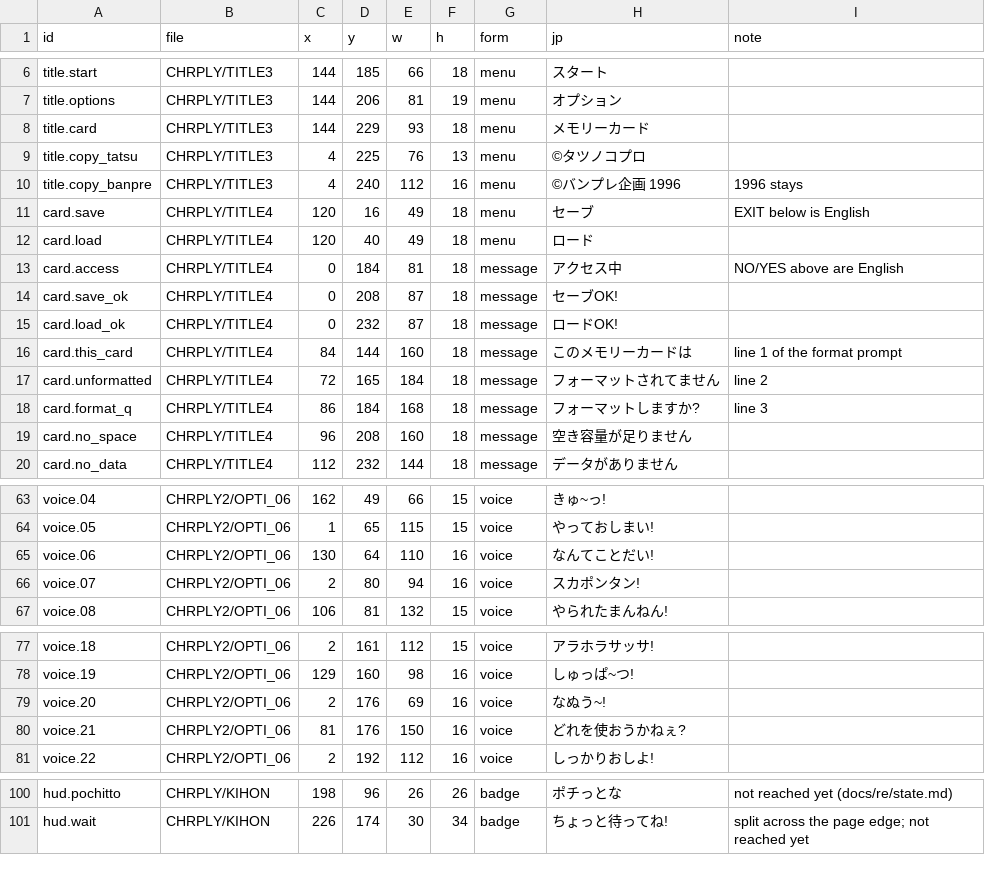
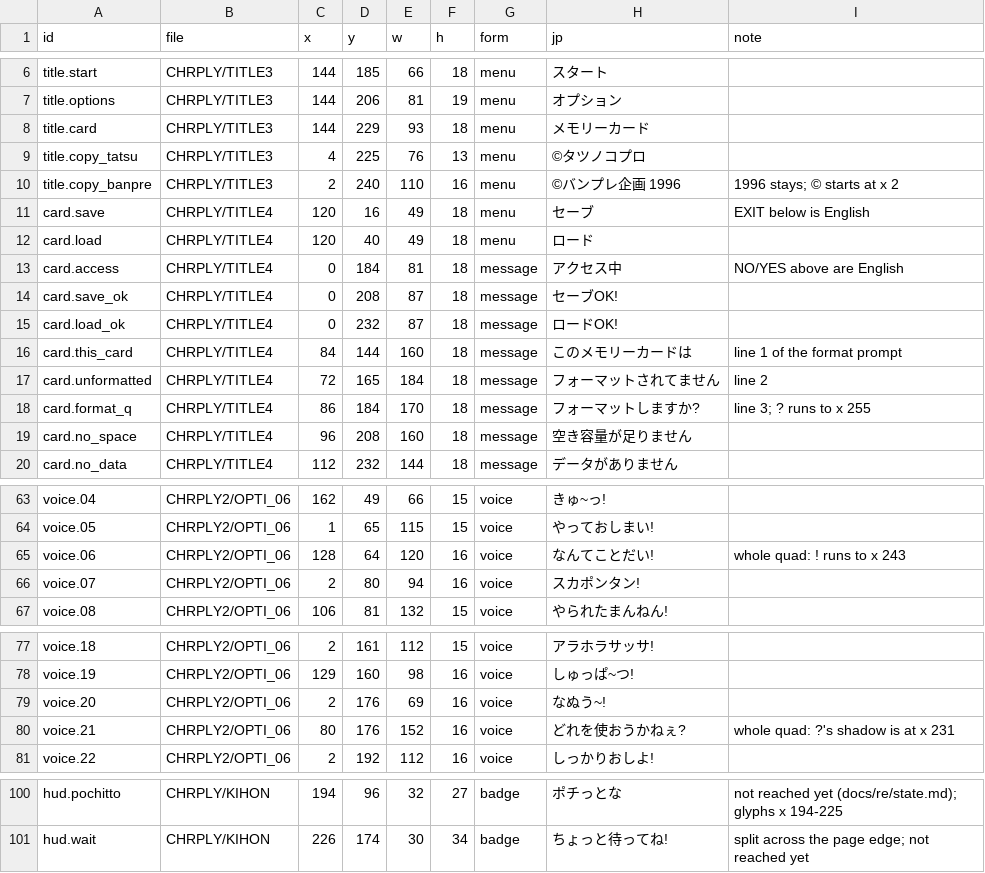
Before and after one commit to minhnhattonthat/time-bokan-series-bokan-to-ippatsu-doronbow-en, a TSV file: script/graphics.tsv, drawn as a sheet; only a part is shown, gaps mark what is left out; the diff covers the shown part only; the diff names each change by its address in the sheet, - before the commit and + after, or states it on an @@ line.

```diff
--- a/script/graphics.tsv
+++ b/script/graphics.tsv
-C10 (x): 4
+C10 (x): 2
-E10 (w): 112
+E10 (w): 110
-I10 (note): 1996 stays
+I10 (note): 1996 stays; © starts at x 2
-E18 (w): 168
+E18 (w): 170
-I18 (note): line 3
+I18 (note): line 3; ? runs to x 255
-C65 (x): 130
+C65 (x): 128
-E65 (w): 110
+E65 (w): 120
-I65 (note): (empty)
+I65 (note): whole quad: ! runs to x 243
-C80 (x): 81
+C80 (x): 80
-E80 (w): 150
+E80 (w): 152
-I80 (note): (empty)
+I80 (note): whole quad: ?'s shadow is at x 231
-C100 (x): 198
+C100 (x): 194
-E100 (w): 26
+E100 (w): 32
-F100 (h): 26
+F100 (h): 27
-I100 (note): not reached yet (docs/re/state.md)
+I100 (note): not reached yet (docs/re/state.md); glyphs x 194-225
```
Also changed, not shown: 39 edited cells elsewhere in this file, script/budgets.tsv, script/en/credits.tsv, 5 other files.
